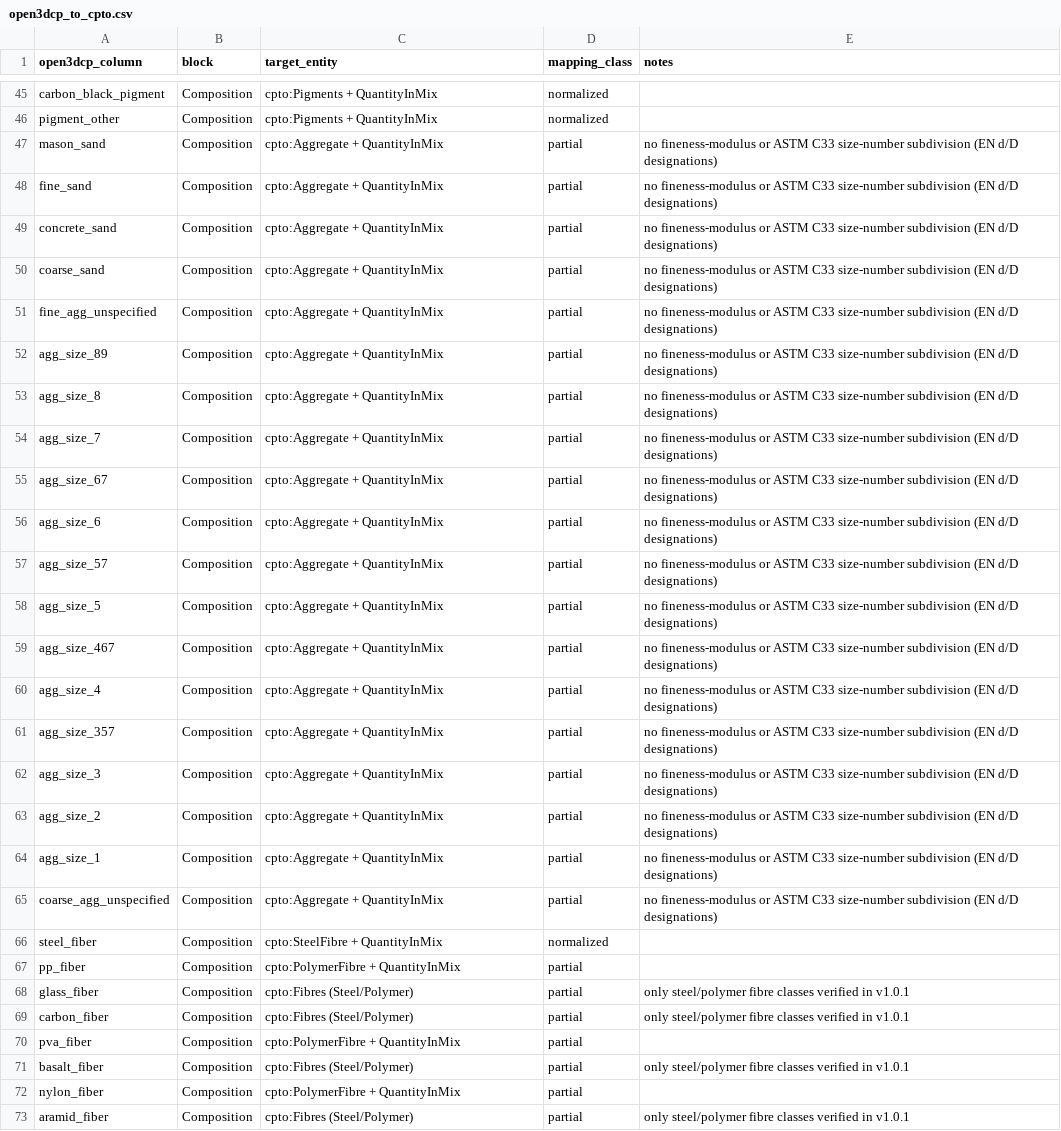
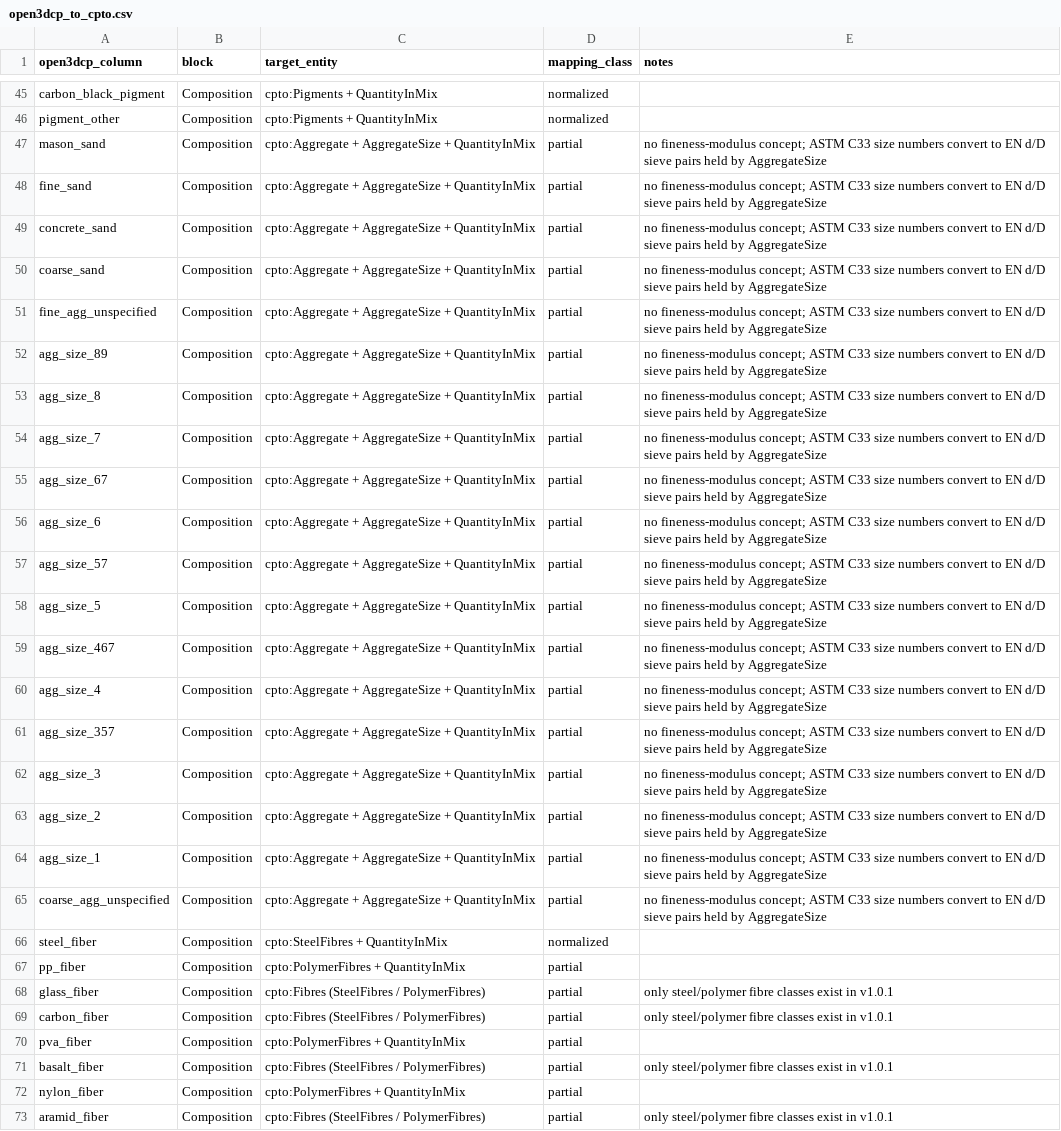
Before and after one commit to sunnyday-technologies/Open3DCP, a CSV file: crosswalk/open3dcp_to_cpto.csv, drawn as a sheet; only a part is shown, gaps mark what is left out; the diff covers the shown part only; the diff names each change by its address in the sheet, - before the commit and + after, or states it on an @@ line.

```diff
--- a/crosswalk/open3dcp_to_cpto.csv
+++ b/crosswalk/open3dcp_to_cpto.csv
-C47:C65 (target_entity): cpto:Aggregate + QuantityInMix
+C47:C65 (target_entity): cpto:Aggregate + AggregateSize + QuantityInMix
-E47:E65 (notes): no fineness-modulus or ASTM C33 size-number subdivision (EN d/D designations)
+E47:E65 (notes): no fineness-modulus concept; ASTM C33 size numbers convert to EN d/D sieve pairs held by AggregateSize
-C66 (target_entity): cpto:SteelFibre + QuantityInMix
+C66 (target_entity): cpto:SteelFibres + QuantityInMix
-C67 (target_entity): cpto:PolymerFibre + QuantityInMix
+C67 (target_entity): cpto:PolymerFibres + QuantityInMix
-C68:C69 (target_entity): cpto:Fibres (Steel/Polymer)
+C68:C69 (target_entity): cpto:Fibres (SteelFibres / PolymerFibres)
-E68:E69 (notes): …fibre classes verified in v1.0.1
+E68:E69 (notes): …fibre classes exist in v1.0.1
-C70 (target_entity): cpto:PolymerFibre + QuantityInMix
+C70 (target_entity): cpto:PolymerFibres + QuantityInMix
-C71 (target_entity): cpto:Fibres (Steel/Polymer)
+C71 (target_entity): cpto:Fibres (SteelFibres / PolymerFibres)
-E71 (notes): …fibre classes verified in v1.0.1
+E71 (notes): …fibre classes exist in v1.0.1
-C72 (target_entity): cpto:PolymerFibre + QuantityInMix
+C72 (target_entity): cpto:PolymerFibres + QuantityInMix
-C73 (target_entity): cpto:Fibres (Steel/Polymer)
+C73 (target_entity): cpto:Fibres (SteelFibres / PolymerFibres)
-E73 (notes): …fibre classes verified in v1.0.1
+E73 (notes): …fibre classes exist in v1.0.1
```
Also changed, not shown: 50 edited cells elsewhere in this file, 7 other files.
